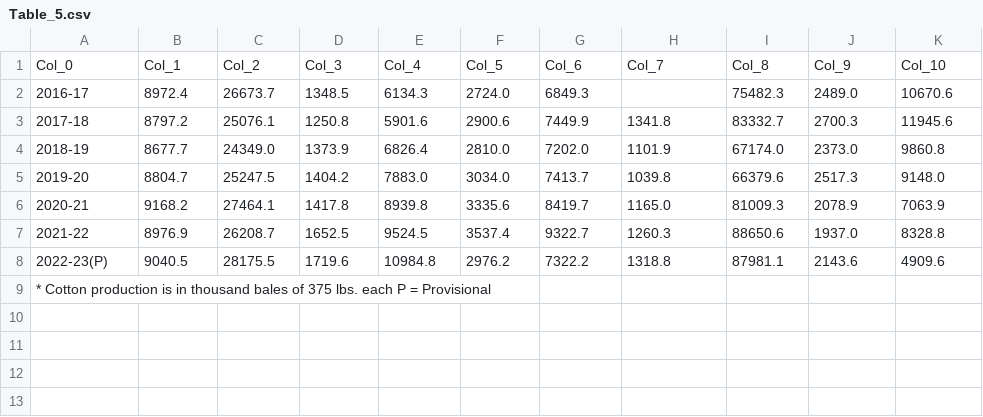
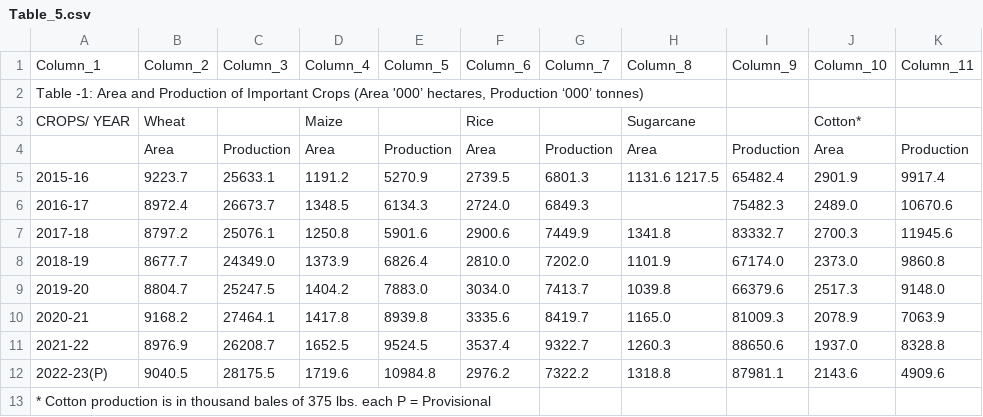
Before and after one commit to High-Impact-Solutions/tour-work, a CSV file: Table_5.csv, drawn as a sheet.

```diff
--- a/Table_5.csv
+++ b/Table_5.csv
@@ -1,2 +1,6 @@
-Col_0,Col_1,Col_2,Col_3,Col_4,Col_5,Col_6,Col_7,Col_8,Col_9,Col_10
+Column_1,Column_2,Column_3,Column_4,Column_5,Column_6,Column_7,Column_8,Column_9,Column_10,Column_11
+"Table -1: Area and Production of Important Crops (Area '000’ hectares, Production ‘000’ tonnes)",,,,,,,,,,
+CROPS/ YEAR,Wheat,,Maize,,Rice,,Sugarcane,,Cotton*,
+,Area,Production,Area,Production,Area,Production,Area,Production,Area,Production
+2015-16,9223.7,25633.1,1191.2,5270.9,2739.5,6801.3,1131.6 1217.5,65482.4,2901.9,9917.4
 2016-17,8972.4,26673.7,1348.5,6134.3,2724.0,6849.3,,75482.3,2489.0,10670.6
```
Also changed, not shown: Table_15.csv, Table_21.csv, 10 other files.
